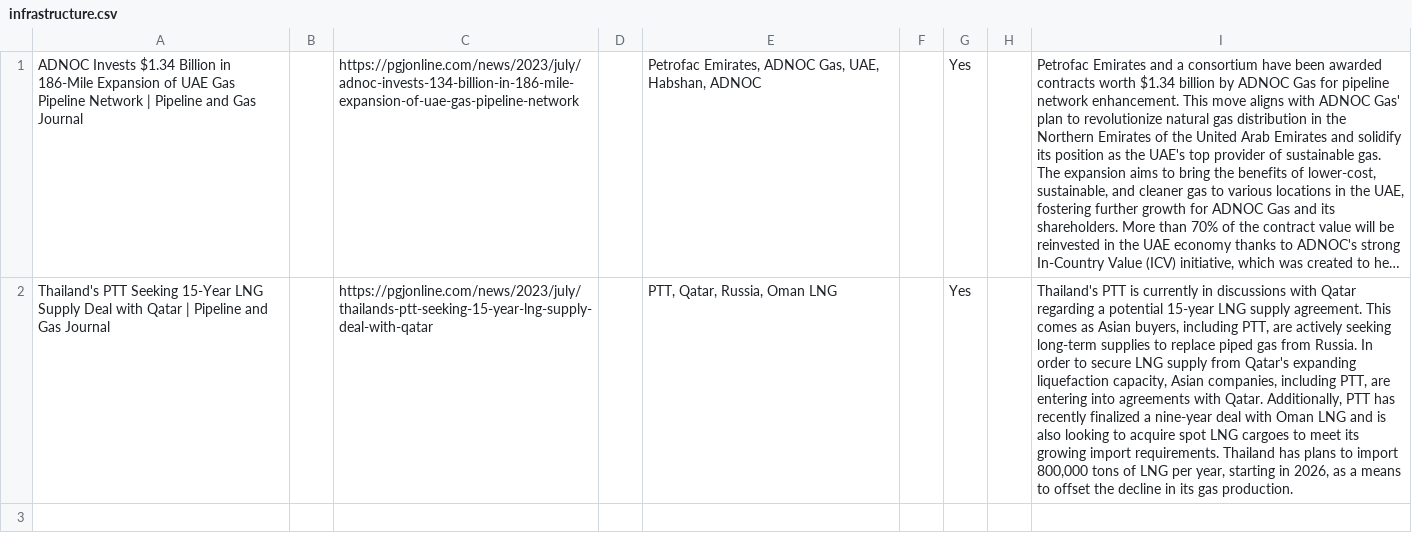
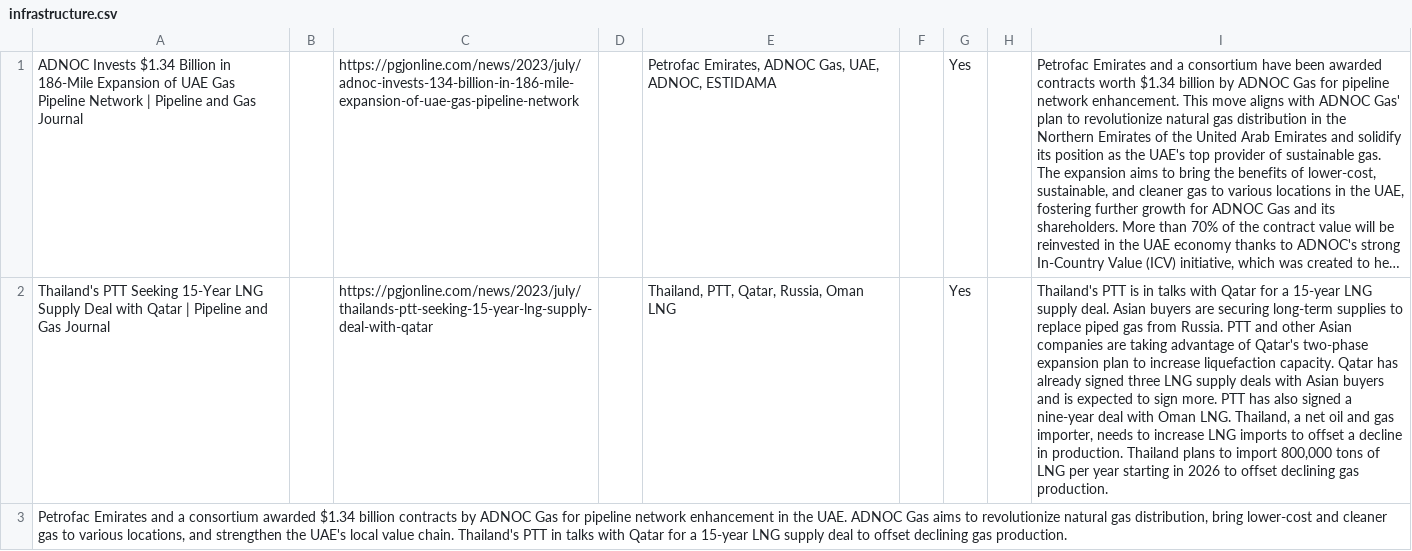
Before and after one commit to owx0130/openaitest, a CSV file: backend/db/infrastructure.csv, drawn as a sheet; long unchanged cells end in …; the diff names each change by its address in the sheet, - before the commit and + after, or states it on an @@ line.

```diff
--- a/backend/db/infrastructure.csv
+++ b/backend/db/infrastructure.csv
-E1: …Gas, UAE, Habshan, ADNOC
+E1: …Gas, UAE, ADNOC, ESTIDAMA
-E2: PTT, Qatar, Russia, Oman LNG
+E2: Thailand, PTT, Qatar, Russia, Oman LNG
-I2: …PTT is currently in discussions with Qatar regarding a potential 15-year LNG supply agreement. This comes as Asian buyers, including PTT, are actively seeking long-term supplies to replace piped gas from Russia. In order to secure LNG supply from Qatar's expanding liquefaction capacity, Asian companies, including PTT, are entering into agreements with Qatar. Additionally, PTT has recently finalized a nine-year deal with Oman LNG and is also looking to acquire spot LNG cargoes to meet its growing import requirements. Thailand has plans to import 800,000 tons of LNG per year, starting in 2026, as a means to offset the decline in its gas production.
+I2: …PTT is in talks with Qatar for a 15-year LNG supply deal. Asian buyers are securing long-term supplies to replace piped gas from Russia. PTT and other Asian companies are taking advantage of Qatar's two-phase expansion plan to increase liquefaction capacity. Qatar has already signed three LNG supply deals with Asian buyers and is expected to sign more. PTT has also signed a nine-year deal with Oman LNG. Thailand, a net oil and gas importer, needs to increase LNG imports to offset a decline in production. Thailand plans to import 800,000 tons of LNG per year starting in 2026 to offset declining gas production.
+row 3: Petrofac Emirates and a consortium awarded $1.34 billion contracts by ADNOC Gas for pipeline network enhancement in the UAE. ADNOC Gas aims to revolutionize natural gas distribution, bring lower-cost and cleaner gas to various locations, and strengthen the UAE's local value chain. Thailand's PTT in talks with Qatar for a 15-year LNG supply deal to offset declining gas production.
```
Also changed, not shown: backend/db/ai.csv, backend/db/airaw.csv, 9 other files.
